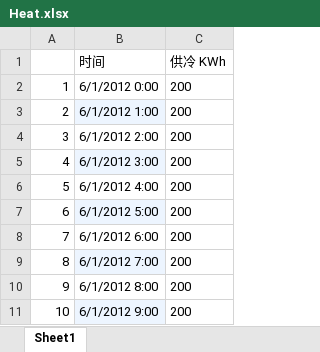
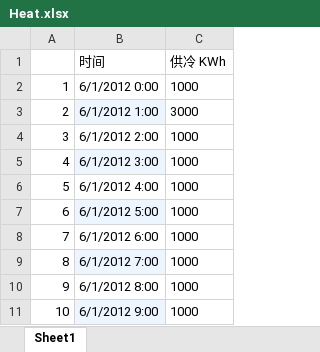
Before and after one commit to MahangHZ/model, an Excel workbook: resources/Heat.xlsx, sheet Sheet1, drawn as a sheet; values as stored, in another font and other column widths than the file's, no borders; the diff names each change by its address in the sheet, - before the commit and + after, or states it on an @@ line.

```diff
--- a/resources/Heat.xlsx (sheet Sheet1)
+++ b/resources/Heat.xlsx (sheet Sheet1)
-C2 (供冷 KWh): 200
+C2 (供冷 KWh): 1000
-C3 (供冷 KWh): 200
+C3 (供冷 KWh): 3000
-C4:C11 (供冷 KWh): 200
+C4:C11 (供冷 KWh): 1000
```
Also changed, not shown: resources/Cold.xlsx, resources/Ele.xlsx, 20 other files.
